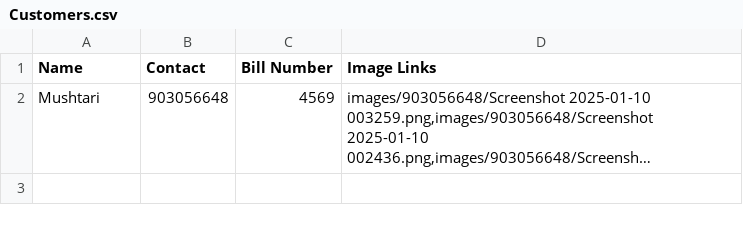
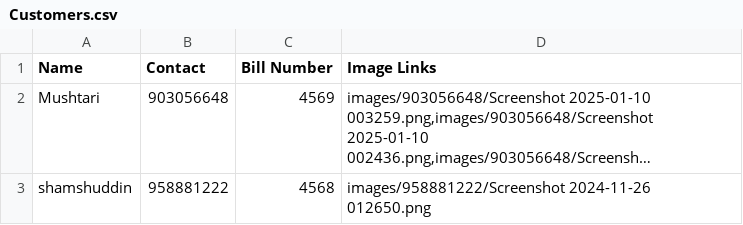
Before and after one commit to ShamshuddinKhaja/Bismillah, a CSV file: Customers.csv, drawn as a sheet; long unchanged cells end in …; the diff names each change by its address in the sheet, - before the commit and + after, or states it on an @@ line.

Commit message:
Update Customers.csv

```diff
--- a/Customers.csv
+++ b/Customers.csv
+row 3: shamshuddin | 958881222 | 4568 | images/958881222/Screenshot 2024-11-26 012650.png
```
